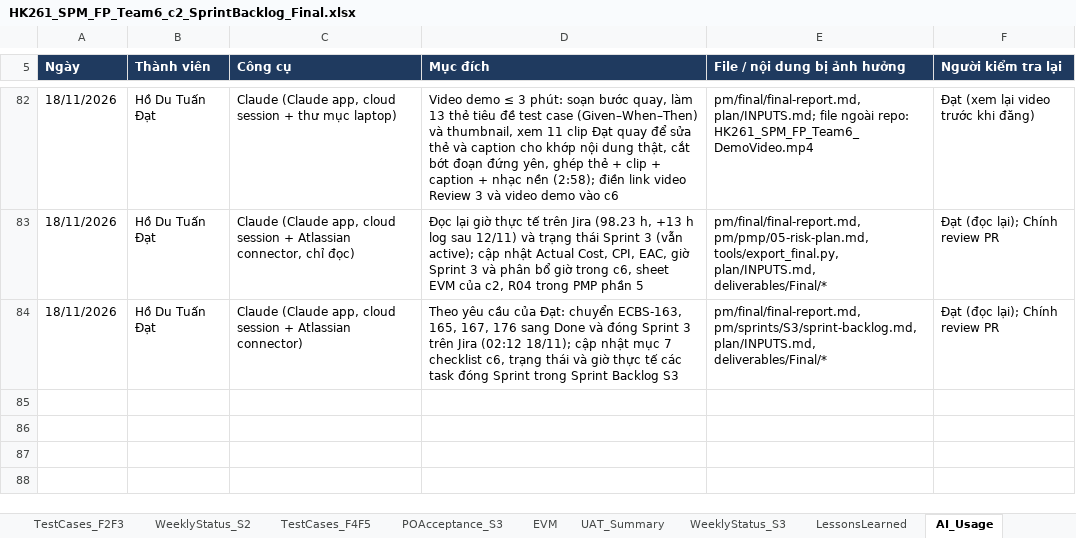
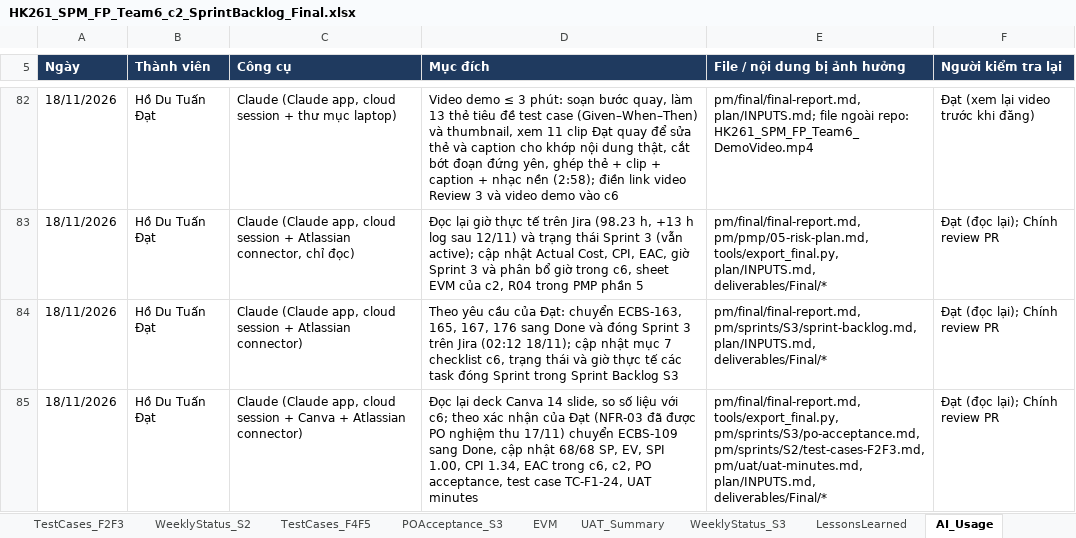
Before and after one commit to Tdat10052499/E-Commercial-Book-Store, an Excel workbook: deliverables/Final/HK261_SPM_FP_Team6_c2_SprintBacklog_Final.xlsx, sheet AI_Usage, drawn as a sheet; only a part is shown, gaps mark what is left out; values as stored, in another font and other column widths than the file's, no borders; the diff names each change by its address in the sheet, - before the commit and + after, or states it on an @@ line.

```diff
--- a/deliverables/Final/HK261_SPM_FP_Team6_c2_SprintBacklog_Final.xlsx (sheet AI_Usage)
+++ b/deliverables/Final/HK261_SPM_FP_Team6_c2_SprintBacklog_Final.xlsx (sheet AI_Usage)
+row 85: 18/11/2026 | Hồ Du Tuấn Đạt | Claude (Claude app, cloud session + Canva + Atlassian connector) | Đọc lại deck Canva 14 slide, so số liệu với c6; theo xác nhận của Đạt (NFR-03 đã được PO nghiệm thu 17/11) chuyển ECBS-109 sang Done, cập nhật 68/68 SP, EV, SPI 1.00, CPI 1.34, EAC trong c6, c2, PO acceptance, test case TC-F1-24, UAT minutes | pm/final/final-report.md, tools/export_final.py, pm/sprints/S3/po-acceptance.md, pm/sprints/S2/test-cases-F2F3.md, pm/uat/uat-minutes.md, plan/INPUTS.md, deliverables/Final/* | Đạt (đọc lại); Chính review PR
```
Also changed, not shown: sheet POAcceptance_S3, sheet UAT_Summary, sheet LessonsLearned, sheet EVM, 9 other files.
